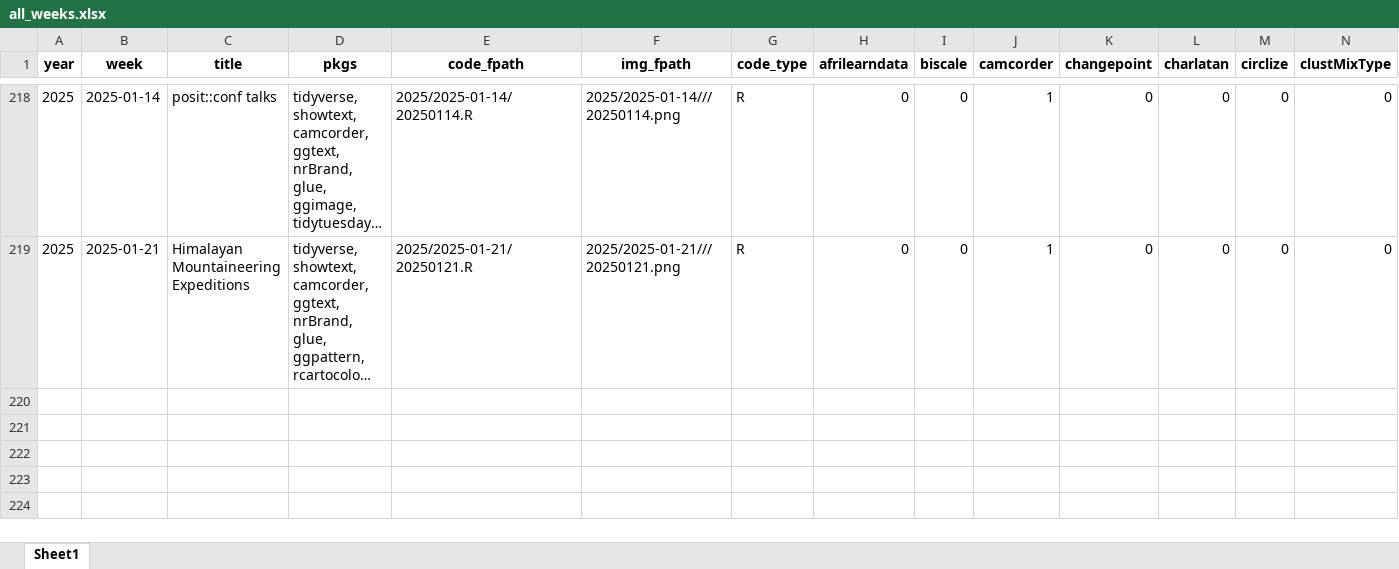
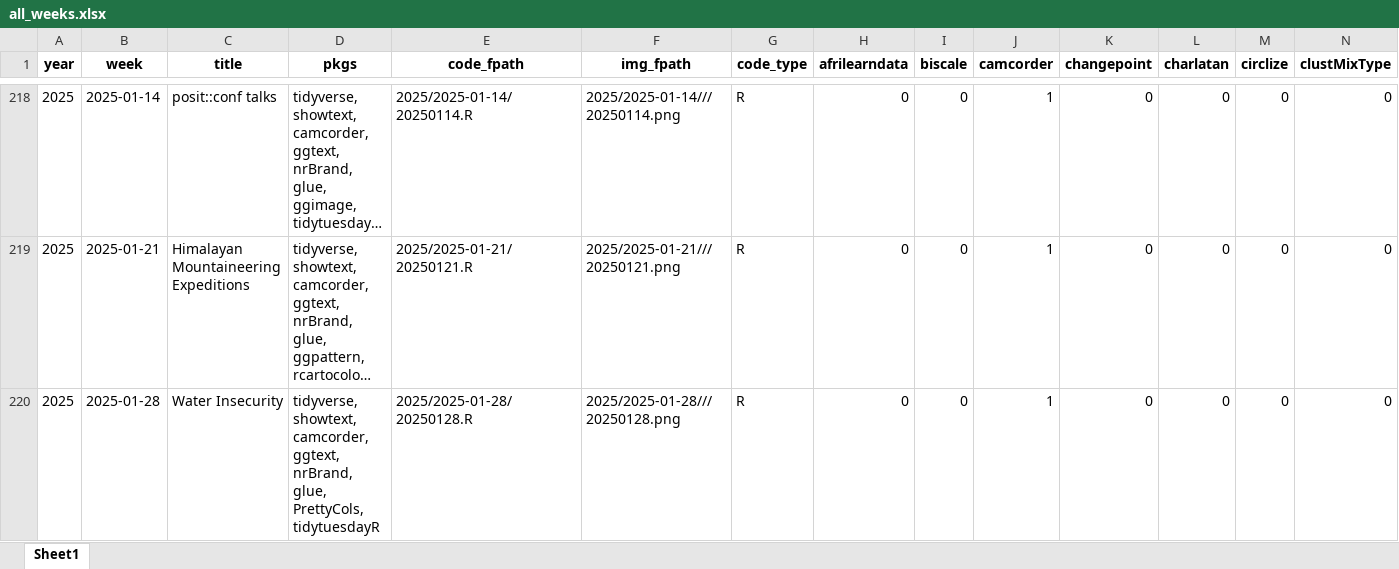
Before and after one commit to nrennie/tidytuesday, an Excel workbook: data/all_weeks.xlsx, sheet Sheet1, drawn as a sheet; only a part is shown, gaps mark what is left out; long unchanged cells end in …; values as stored, in another font and other column widths than the file's, no borders; rows hold the shown columns only; the diff names each change by its address in the sheet, - before the commit and + after, or states it on an @@ line.

```diff
--- a/data/all_weeks.xlsx (sheet Sheet1)
+++ b/data/all_weeks.xlsx (sheet Sheet1)
+row 220: 2025 | 2025-01-28 | Water Insecurity | tidyverse, showtext, camcorder, ggtext, nrBrand, glue, PrettyCols, tidytuesdayR | 2025/2025-01-28/20250128.R | 2025/2025-01-28///20250128.png | R | 0 | 0 | 1 | 0 | 0 | 0 | 0
```
Also changed, not shown: 1 other file.
